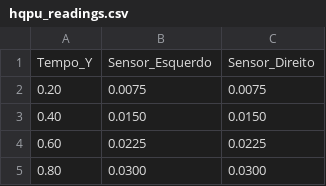
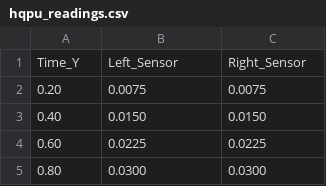
Before and after one commit to fbcouto/deterministic-wave-engine, a CSV file: images/hqpu_readings.csv (was hqpu_readings.csv), drawn as a sheet; only a part is shown.

```diff
--- a/hqpu_readings.csv
+++ b/images/hqpu_readings.csv
@@ -1,2 +1,2 @@
-Tempo_Y,Sensor_Esquerdo,Sensor_Direito
+Time_Y,Left_Sensor,Right_Sensor
 0.20,0.0075,0.0075
```
Also changed, not shown: 3 other files.
